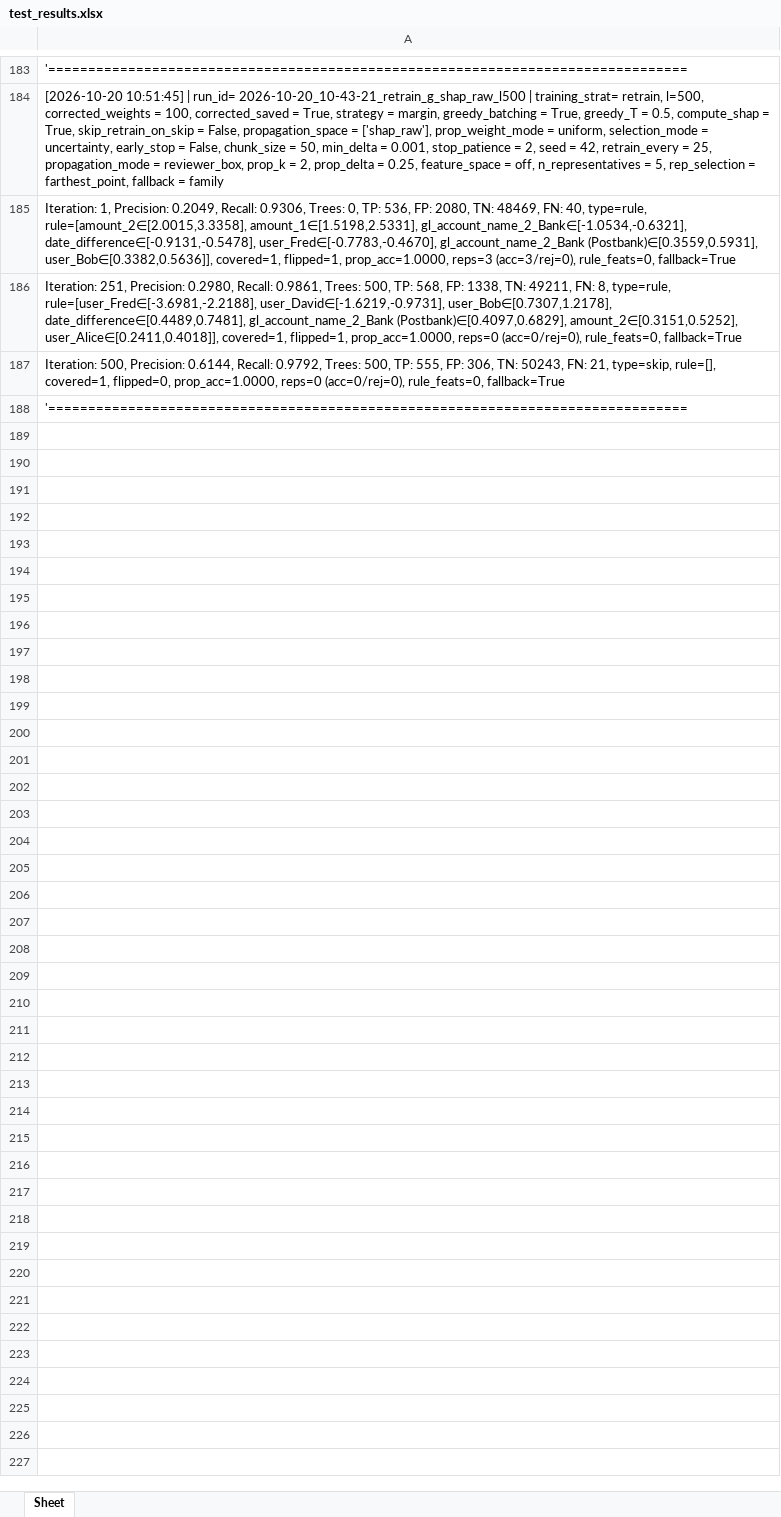
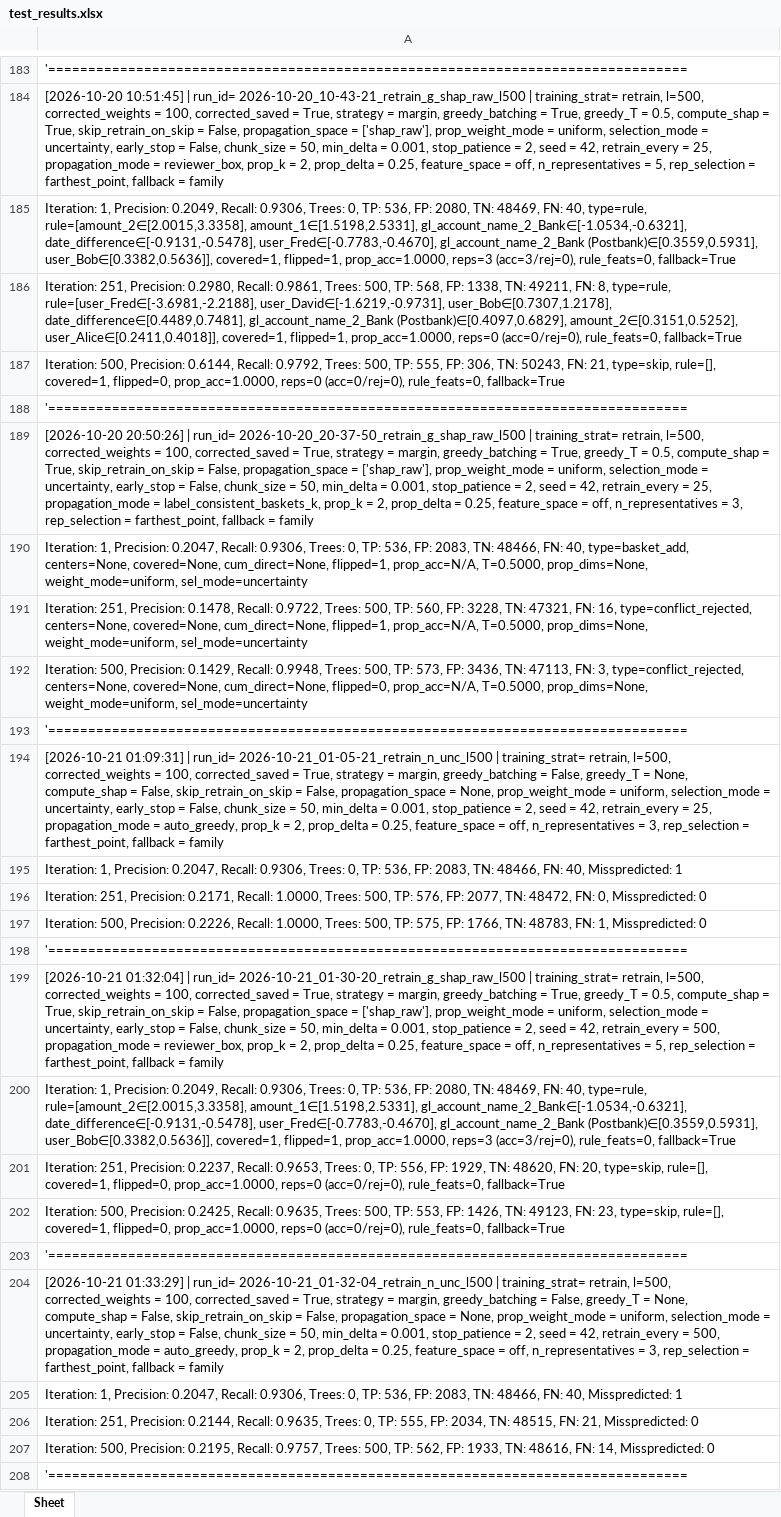
Before and after one commit to s8dabald/AD2, an Excel workbook: test_results.xlsx, sheet Sheet, drawn as a sheet; only a part is shown, gaps mark what is left out; values as stored, in another font and other column widths than the file's, no borders; the diff covers the shown part only; the diff names each change by its address in the sheet, - before the commit and + after, or states it on an @@ line.

Commit message:
additional mode to make SHAP sensitivity dependant on case uncertainty: shap_box_u and additional implementation to naive to make propagation dependant on tree paths

```diff
--- a/test_results.xlsx (sheet Sheet)
+++ b/test_results.xlsx (sheet Sheet)
+row 189: [2026-10-20 20:50:26] | run_id= 2026-10-20_20-37-50_retrain_g_shap_raw_l500 | training_strat= retrain, l=500, corrected_weights = 100, corrected_saved = True, strategy = margin, greedy_batching = True, greedy_T = 0.5, compute_shap = True, skip_retrain_on_skip = False, propagation_space = ['shap_raw'], prop_weight_mode = uniform, selection_mode = uncertainty, early_stop = False, chunk_size = 50, min_delta = 0.001, stop_patience = 2, seed = 42, retrain_every = 25, propagation_mode = label_consistent_baskets_k, prop_k = 2, prop_delta = 0.25, feature_space = off, n_representatives = 3, rep_selection = farthest_point, fallback = family
+row 190: Iteration: 1, Precision: 0.2047, Recall: 0.9306, Trees: 0, TP: 536, FP: 2083, TN: 48466, FN: 40, type=basket_add, centers=None, covered=None, cum_direct=None, flipped=1, prop_acc=N/A, T=0.5000, prop_dims=None, weight_mode=uniform, sel_mode=uncertainty
+row 191: Iteration: 251, Precision: 0.1478, Recall: 0.9722, Trees: 500, TP: 560, FP: 3228, TN: 47321, FN: 16, type=conflict_rejected, centers=None, covered=None, cum_direct=None, flipped=1, prop_acc=N/A, T=0.5000, prop_dims=None, weight_mode=uniform, sel_mode=uncertainty
+row 192: Iteration: 500, Precision: 0.1429, Recall: 0.9948, Trees: 500, TP: 573, FP: 3436, TN: 47113, FN: 3, type=conflict_rejected, centers=None, covered=None, cum_direct=None, flipped=0, prop_acc=N/A, T=0.5000, prop_dims=None, weight_mode=uniform, sel_mode=uncertainty
+row 193: '================================================================================
+row 194: [2026-10-21 01:09:31] | run_id= 2026-10-21_01-05-21_retrain_n_unc_l500 | training_strat= retrain, l=500, corrected_weights = 100, corrected_saved = True, strategy = margin, greedy_batching = False, greedy_T = None, compute_shap = False, skip_retrain_on_skip = False, propagation_space = None, prop_weight_mode = uniform, selection_mode = uncertainty, early_stop = False, chunk_size = 50, min_delta = 0.001, stop_patience = 2, seed = 42, retrain_every = 25, propagation_mode = auto_greedy, prop_k = 2, prop_delta = 0.25, feature_space = off, n_representatives = 3, rep_selection = farthest_point, fallback = family
+row 195: Iteration: 1, Precision: 0.2047, Recall: 0.9306, Trees: 0, TP: 536, FP: 2083, TN: 48466, FN: 40, Misspredicted: 1
+row 196: Iteration: 251, Precision: 0.2171, Recall: 1.0000, Trees: 500, TP: 576, FP: 2077, TN: 48472, FN: 0, Misspredicted: 0
+row 197: Iteration: 500, Precision: 0.2226, Recall: 1.0000, Trees: 500, TP: 575, FP: 1766, TN: 48783, FN: 1, Misspredicted: 0
+row 198: '================================================================================
+row 199: [2026-10-21 01:32:04] | run_id= 2026-10-21_01-30-20_retrain_g_shap_raw_l500 | training_strat= retrain, l=500, corrected_weights = 100, corrected_saved = True, strategy = margin, greedy_batching = True, greedy_T = 0.5, compute_shap = True, skip_retrain_on_skip = False, propagation_space = ['shap_raw'], prop_weight_mode = uniform, selection_mode = uncertainty, early_stop = False, chunk_size = 50, min_delta = 0.001, stop_patience = 2, seed = 42, retrain_every = 500, propagation_mode = reviewer_box, prop_k = 2, prop_delta = 0.25, feature_space = off, n_representatives = 5, rep_selection = farthest_point, fallback = family
+row 200: Iteration: 1, Precision: 0.2049, Recall: 0.9306, Trees: 0, TP: 536, FP: 2080, TN: 48469, FN: 40, type=rule, rule=[amount_2∈[2.0015,3.3358], amount_1∈[1.5198,2.5331], gl_account_name_2_Bank∈[-1.0534,-0.6321], date_difference∈[-0.9131,-0.5478], user_Fred∈[-0.7783,-0.4670], gl_account_name_2_Bank (Postbank)∈[0.3559,0.5931], user_Bob∈[0.3382,0.5636]], covered=1, flipped=1, prop_acc=1.0000, reps=3 (acc=3/rej=0), rule_feats=0, fallback=True
+row 201: Iteration: 251, Precision: 0.2237, Recall: 0.9653, Trees: 0, TP: 556, FP: 1929, TN: 48620, FN: 20, type=skip, rule=[], covered=1, flipped=0, prop_acc=1.0000, reps=0 (acc=0/rej=0), rule_feats=0, fallback=True
+row 202: Iteration: 500, Precision: 0.2425, Recall: 0.9635, Trees: 500, TP: 553, FP: 1426, TN: 49123, FN: 23, type=skip, rule=[], covered=1, flipped=0, prop_acc=1.0000, reps=0 (acc=0/rej=0), rule_feats=0, fallback=True
+row 203: '================================================================================
+row 204: [2026-10-21 01:33:29] | run_id= 2026-10-21_01-32-04_retrain_n_unc_l500 | training_strat= retrain, l=500, corrected_weights = 100, corrected_saved = True, strategy = margin, greedy_batching = False, greedy_T = None, compute_shap = False, skip_retrain_on_skip = False, propagation_space = None, prop_weight_mode = uniform, selection_mode = uncertainty, early_stop = False, chunk_size = 50, min_delta = 0.001, stop_patience = 2, seed = 42, retrain_every = 500, propagation_mode = auto_greedy, prop_k = 2, prop_delta = 0.25, feature_space = off, n_representatives = 3, rep_selection = farthest_point, fallback = family
+row 205: Iteration: 1, Precision: 0.2047, Recall: 0.9306, Trees: 0, TP: 536, FP: 2083, TN: 48466, FN: 40, Misspredicted: 1
+row 206: Iteration: 251, Precision: 0.2144, Recall: 0.9635, Trees: 0, TP: 555, FP: 2034, TN: 48515, FN: 21, Misspredicted: 0
+row 207: Iteration: 500, Precision: 0.2195, Recall: 0.9757, Trees: 500, TP: 562, FP: 1933, TN: 48616, FN: 14, Misspredicted: 0
+row 208: '================================================================================
```
Also changed, not shown: 25 added rows elsewhere in this sheet, 4 other files.
